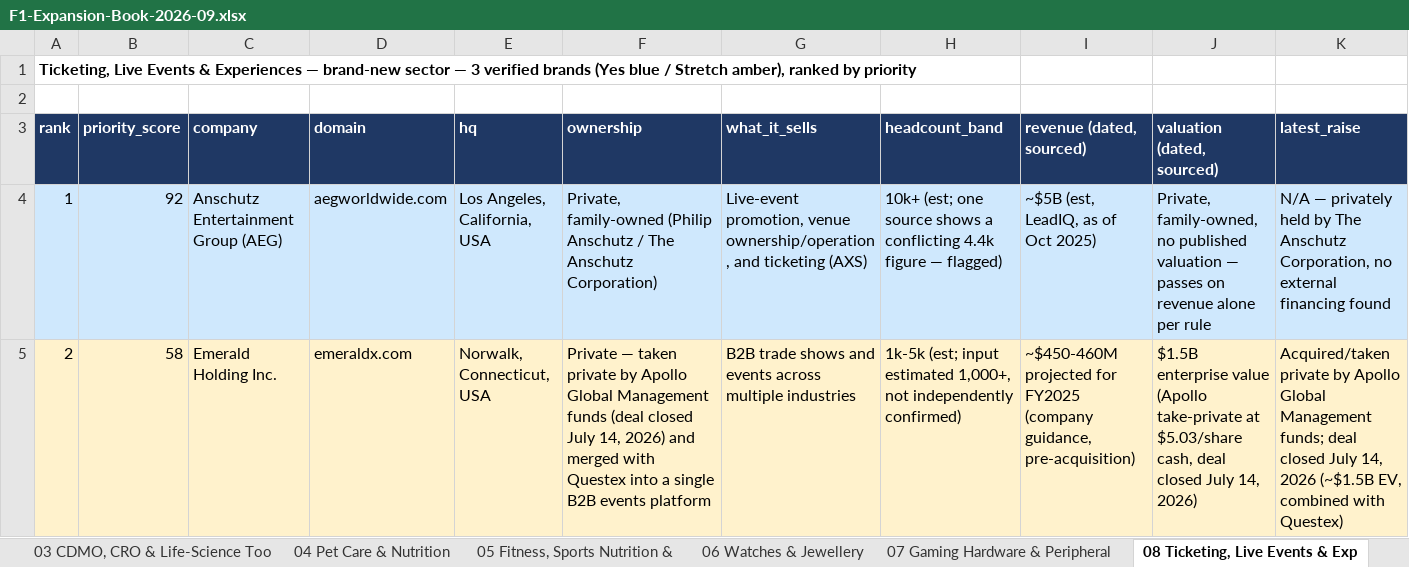
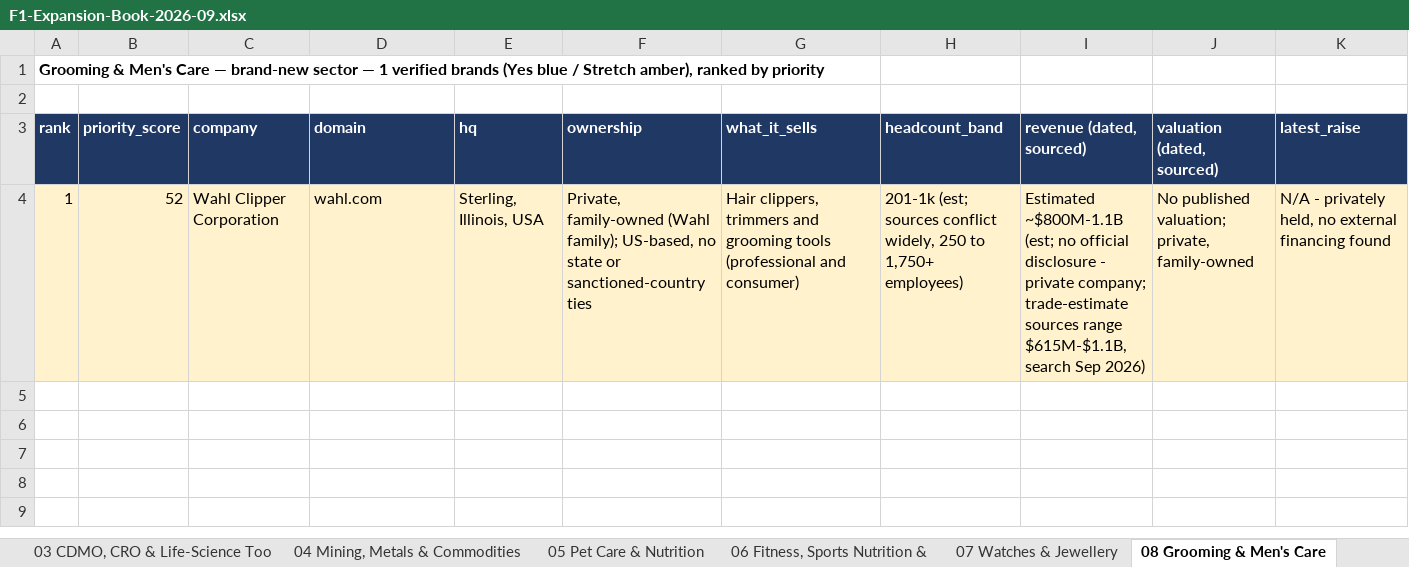
Before and after one commit to rahulgopalan42/rg42, an Excel workbook: reports/F1-Expansion-Book-2026-09.xlsx, sheet 08 Grooming & Men's Care, drawn as a sheet; only a part is shown; values as stored, in another font and other column widths than the file's, no borders; rows hold the shown columns only; the diff covers the shown part only; the diff names each change by its address in the sheet, - before the commit and + after, or states it on an @@ line.

```diff
--- a/reports/F1-Expansion-Book-2026-09.xlsx (sheet 08 Grooming & Men's Care)
+++ b/reports/F1-Expansion-Book-2026-09.xlsx (sheet 08 Grooming & Men's Care)
-sheet tab: 04 Pet Care & Nutrition
+sheet tab: 04 Mining, Metals & Commodities
-sheet tab: 05 Fitness, Sports Nutrition &
+sheet tab: 05 Pet Care & Nutrition
-sheet tab: 06 Watches & Jewellery
+sheet tab: 06 Fitness, Sports Nutrition &
-sheet tab: 07 Gaming Hardware & Peripheral
+sheet tab: 07 Watches & Jewellery
-sheet tab: 08 Ticketing, Live Events & Exp
+sheet tab: 08 Grooming & Men's Care
-A1 (rank): Ticketing, Live Events & Experiences — brand-new sector — 3 verified brands…
+A1 (rank): Grooming & Men's Care — brand-new sector — 1 verified brands…
-A4:K4 fill: #CFE8FD
+A4:K4 fill: #FFF2CC
-B4 (priority_score): 92
+B4 (priority_score): 52
-C4 (company): Anschutz Entertainment Group (AEG)
+C4 (company): Wahl Clipper Corporation
-D4 (domain): aegworldwide.com
+D4 (domain): wahl.com
-E4 (hq): Los Angeles, California, USA
+E4 (hq): Sterling, Illinois, USA
-F4 (ownership): Private, family-owned (Philip Anschutz / The Anschutz Corporation)
+F4 (ownership): Private, family-owned (Wahl family); US-based, no state or sanctioned-country ties
-G4 (what_it_sells): Live-event promotion, venue ownership/operation, and ticketing (AXS)
+G4 (what_it_sells): Hair clippers, trimmers and grooming tools (professional and consumer)
-H4 (headcount_band): 10k+ (est; one source shows a conflicting 4.4k figure — flagged)
+H4 (headcount_band): 201-1k (est; sources conflict widely, 250 to 1,750+ employees)
-I4 (revenue (dated, sourced)): ~$5B (est, LeadIQ, as of Oct 2025)
+I4 (revenue (dated, sourced)): Estimated ~$800M-1.1B (est; no official disclosure - private company; trade-estimate sources range $615M-$1.1B, search Sep 2026)
-J4 (valuation (dated, sourced)): Private, family-owned, no published valuation — passes on revenue alone per rule
+J4 (valuation (dated, sourced)): No published valuation; private, family-owned
-K4 (latest_raise): N/A — privately held by The Anschutz Corporation, no external…
+K4 (latest_raise): N/A - privately held, no external…
-row 5: 2 | 58 | Emerald Holding Inc. | emeraldx.com | Norwalk, Connecticut, USA | Private — taken private by Apollo Global Management funds (deal closed July 14, 2026) and merged with Questex into a single B2B events platform | B2B trade shows and events across multiple industries | 1k-5k (est; input estimated 1,000+, not independently confirmed) | ~$450-460M projected for FY2025 (company guidance, pre-acquisition) | $1.5B enterprise value (Apollo take-private at $5.03/share cash, deal closed July 14, 2026) | Acquired/taken private by Apollo Global Management funds; deal closed July 14, 2026 (~$1.5B EV, combined with Questex)
```
Also changed, not shown: 1 removed row, 6 edited cells and cell formats elsewhere in this sheet, sheet 04 Mining, Metals & Commodities, sheet 98 PENDING, sheet 06 Fitness, Sports Nutrition &, sheet 05 Pet Care & Nutrition, sheet 07 Watches & Jewellery, sheet 99 REJECTS, 2 more sheets, other sheet tabs.
